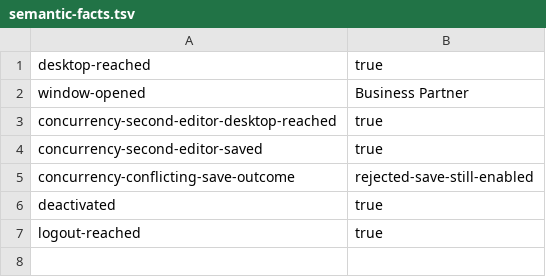
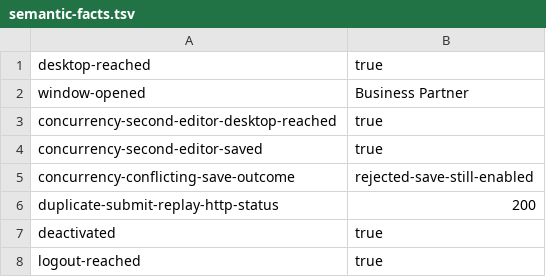
Before and after one commit to samqbush/adempiere2, a TSV file: contracts/legacy-web-write-v1/semantic-facts.tsv, drawn as a sheet; the diff names each change by its address in the sheet, - before the commit and + after, or states it on an @@ line.

```diff
--- a/contracts/legacy-web-write-v1/semantic-facts.tsv
+++ b/contracts/legacy-web-write-v1/semantic-facts.tsv
+row 6: duplicate-submit-replay-http-status | 200
```
Also changed, not shown: contracts/legacy-web-write-v1/ambient-tables.tsv, contracts/legacy-web-write-v1/business-values.tsv, 14 other files.
